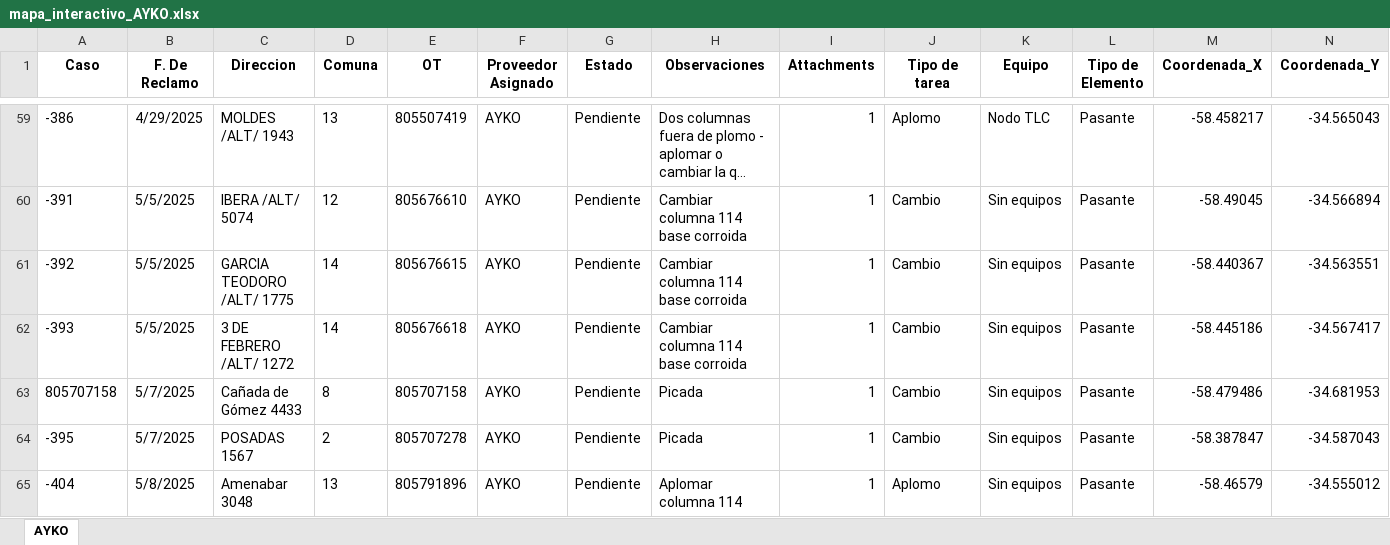
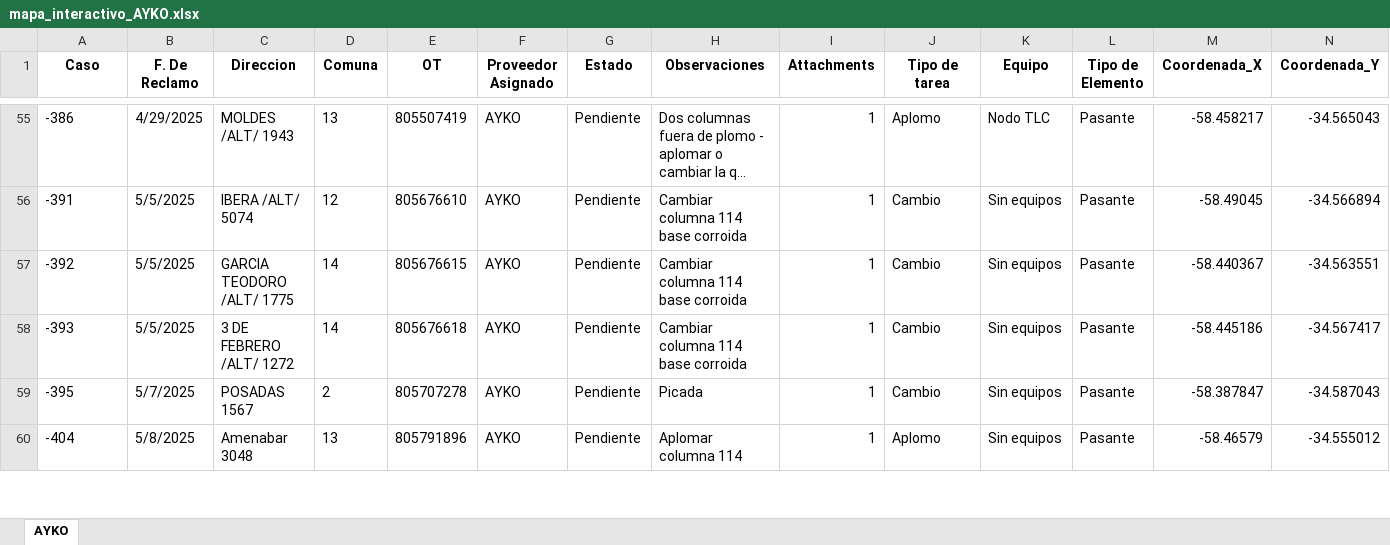
Before and after one commit to gestiondereclamosteco/ayko, an Excel workbook: mapa_interactivo_AYKO.xlsx, sheet AYKO, drawn as a sheet; only a part is shown, gaps mark what is left out; long unchanged cells end in …; values as stored, in another font and other column widths than the file's, no borders; rows hold the shown columns only; the diff covers the shown part only; the diff names each change by its address in the sheet, - before the commit and + after, or states it on an @@ line.

```diff
--- a/mapa_interactivo_AYKO.xlsx (sheet AYKO)
+++ b/mapa_interactivo_AYKO.xlsx (sheet AYKO)
-row 63: 805707158 | 5/7/2025 | Cañada de Gómez 4433 | 8 | 805707158 | AYKO | Pendiente | Picada | 1 | Cambio | Sin equipos | Pasante | -58.479486 | -34.681953
```
Also changed, not shown: 6 removed rows and 8 edited cells elsewhere in this sheet, 1 other file.
